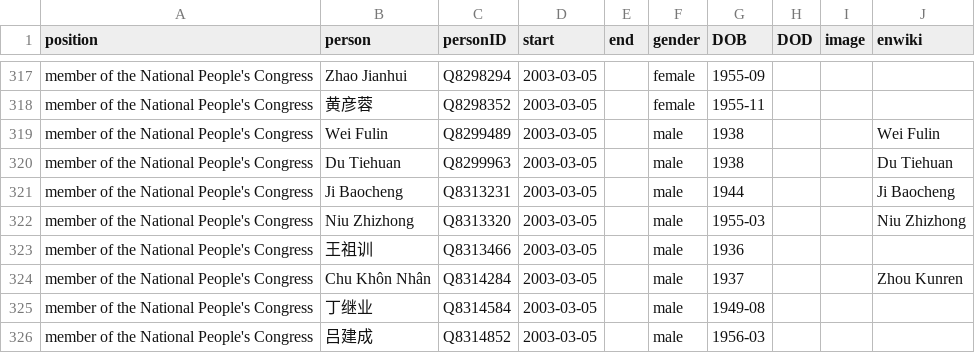
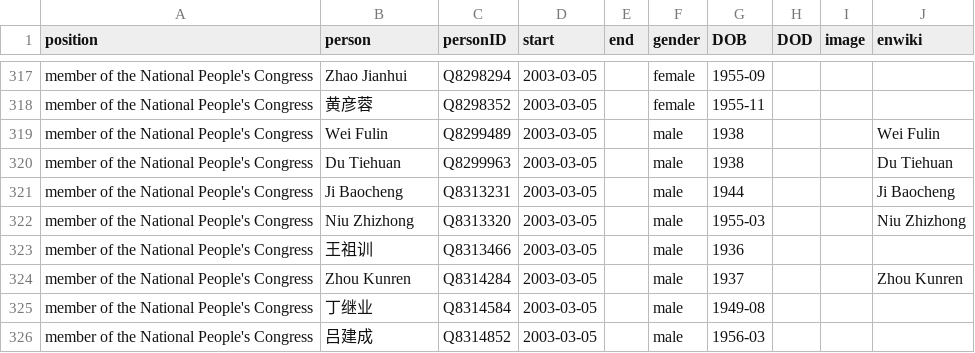
Before and after one commit to every-politician-scrapers/china-ministers, a CSV file: html/legislators.csv, drawn as a sheet; only a part is shown, gaps mark what is left out.

Commit message:
PCB update

```diff
--- a/html/legislators.csv
+++ b/html/legislators.csv
@@ -323,3 +323,3 @@ member of the National People's Congress,Niu Zhizhong,Q8313320,2003-03-05,,male,
 member of the National People's Congress,王祖训,Q8313466,2003-03-05,,male,1936,,,
-member of the National People's Congress,Chu Khôn Nhân,Q8314284,2003-03-05,,male,1937,,,Zhou Kunren
+member of the National People's Congress,Zhou Kunren,Q8314284,2003-03-05,,male,1937,,,Zhou Kunren
 member of the National People's Congress,丁继业,Q8314584,2003-03-05,,male,1949-08,,,
```
